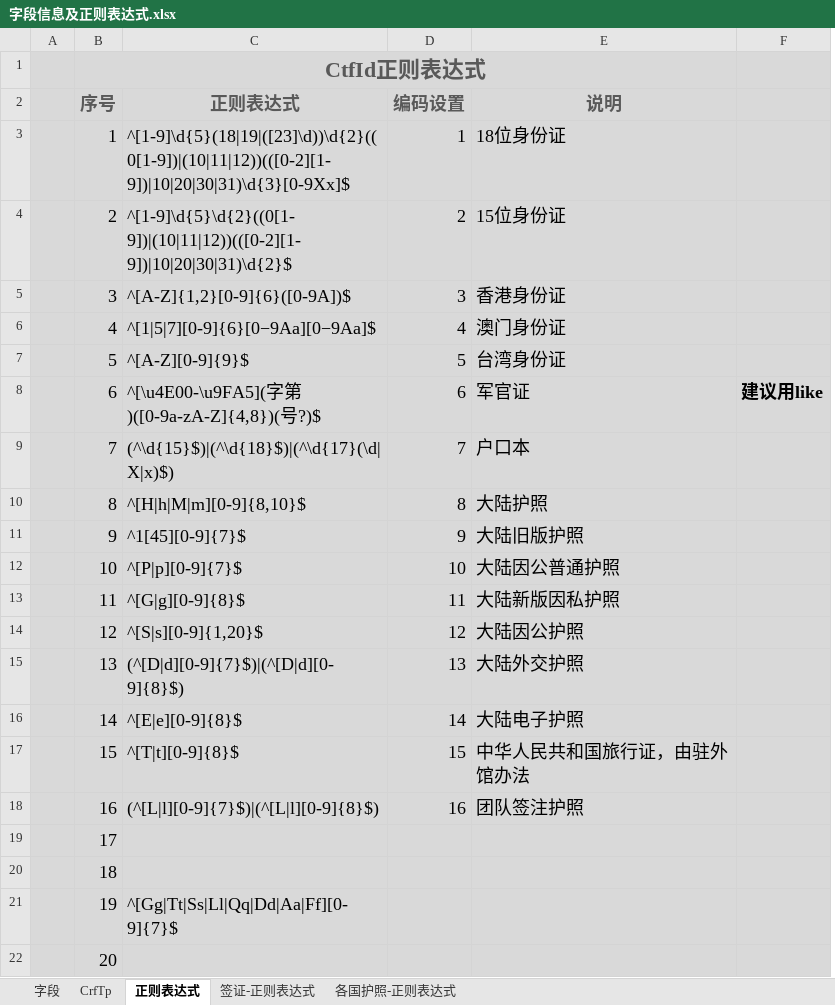
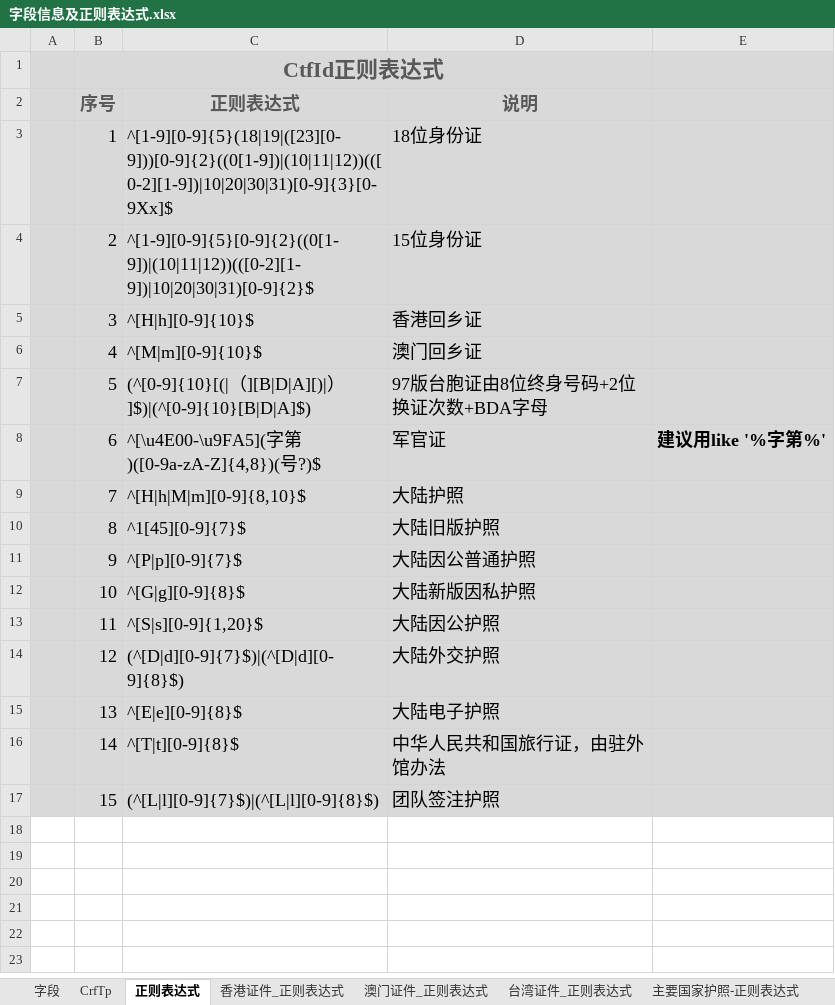
Before and after one commit to Zhangjingkun0527/ProjectCodes, an Excel workbook: 05 Database_Assignment/resources/字段信息及正则表达式.xlsx, sheet 正则表达式, drawn as a sheet; values as stored, in another font and other column widths than the file's, no borders; removed rows and columns are numbered as before the commit, all else as after; the diff names each change by its address in the sheet, - before the commit and + after, or states it on an @@ line.

```diff
--- a/05 Database_Assignment/resources/字段信息及正则表达式.xlsx (sheet 正则表达式)
+++ b/05 Database_Assignment/resources/字段信息及正则表达式.xlsx (sheet 正则表达式)
-sheet tab: 各国护照-正则表达式
+sheet tab: 主要国家护照-正则表达式
-sheet tab: 签证-正则表达式
+sheet tab: 香港证件_正则表达式
+sheet tab: 澳门证件_正则表达式
+sheet tab: 台湾证件_正则表达式
-column D (编码设置), rows 3-17: 1 | 2 | 3 | 4 | 5 | 6 | 7 | 8 | 9 | 10 | 11 | 12 | 13 | 14 | 15
-column F, row 8: 建议用like
+column E, row 8: 建议用like '%字第%'
-C3 (正则表达式): ^[1-9]\d{5}(18|19|([23]\d))\d{2}((0[1-9])|(10|11|12))(([0-2][1-9])|10|20|30|31)\d{3}[0-9Xx]$
+C3 (正则表达式): ^[1-9][0-9]{5}(18|19|([23][0-9]))[0-9]{2}((0[1-9])|(10|11|12))(([0-2][1-9])|10|20|30|31)[0-9]{3}[0-9Xx]$
-C4 (正则表达式): ^[1-9]\d{5}\d{2}((0[1-9])|(10|11|12))(([0-2][1-9])|10|20|30|31)\d{2}$
+C4 (正则表达式): ^[1-9][0-9]{5}[0-9]{2}((0[1-9])|(10|11|12))(([0-2][1-9])|10|20|30|31)[0-9]{2}$
-C5 (正则表达式): ^[A-Z]{1,2}[0-9]{6}([0-9A])$
+C5 (正则表达式): ^[H|h][0-9]{10}$
-D5 (说明): 香港身份证
+D5 (说明): 香港回乡证
-C6 (正则表达式): ^[1|5|7][0-9]{6}[0−9Aa][0−9Aa]$
+C6 (正则表达式): ^[M|m][0-9]{10}$
-D6 (说明): 澳门身份证
+D6 (说明): 澳门回乡证
-C7 (正则表达式): ^[A-Z][0-9]{9}$
+C7 (正则表达式): (^[0-9]{10}[(|（][B|D|A][)|）]$)|(^[0-9]{10}[B|D|A]$)
-D7 (说明): 台湾身份证
+D7 (说明): 97版台胞证由8位终身号码+2位换证次数+BDA字母
-C9 (正则表达式): (^\d{15}$)|(^\d{18}$)|(^\d{17}(\d|X|x)$)
+C9 (正则表达式): ^[H|h|M|m][0-9]{8,10}$
-D9 (说明): 户口本
+D9 (说明): 大陆护照
-C10 (正则表达式): ^[H|h|M|m][0-9]{8,10}$
+C10 (正则表达式): ^1[45][0-9]{7}$
-D10 (说明): 大陆护照
+D10 (说明): 大陆旧版护照
-C11 (正则表达式): ^1[45][0-9]{7}$
+C11 (正则表达式): ^[P|p][0-9]{7}$
-D11 (说明): 大陆旧版护照
+D11 (说明): 大陆因公普通护照
-C12 (正则表达式): ^[P|p][0-9]{7}$
+C12 (正则表达式): ^[G|g][0-9]{8}$
-D12 (说明): 大陆因公普通护照
+D12 (说明): 大陆新版因私护照
-C13 (正则表达式): ^[G|g][0-9]{8}$
+C13 (正则表达式): ^[S|s][0-9]{1,20}$
-D13 (说明): 大陆新版因私护照
+D13 (说明): 大陆因公护照
-C14 (正则表达式): ^[S|s][0-9]{1,20}$
+C14 (正则表达式): (^[D|d][0-9]{7}$)|(^[D|d][0-9]{8}$)
-D14 (说明): 大陆因公护照
+D14 (说明): 大陆外交护照
-C15 (正则表达式): (^[D|d][0-9]{7}$)|(^[D|d][0-9]{8}$)
+C15 (正则表达式): ^[E|e][0-9]{8}$
-D15 (说明): 大陆外交护照
+D15 (说明): 大陆电子护照
-C16 (正则表达式): ^[E|e][0-9]{8}$
+C16 (正则表达式): ^[T|t][0-9]{8}$
-D16 (说明): 大陆电子护照
+D16 (说明): 中华人民共和国旅行证，由驻外馆办法
-C17 (正则表达式): ^[T|t][0-9]{8}$
+C17 (正则表达式): (^[L|l][0-9]{7}$)|(^[L|l][0-9]{8}$)
-D17 (说明): 中华人民共和国旅行证，由驻外馆办法
+D17 (说明): 团队签注护照
-row 18:  | 16 | (^[L|l][0-9]{7}$)|(^[L|l][0-9]{8}$) | 16 | 团队签注护照
-row 19:  | 17
-row 20:  | 18
-row 21:  | 19 | ^[Gg|Tt|Ss|Ll|Qq|Dd|Aa|Ff][0-9]{7}$
-row 22:  | 20
```
Also changed, not shown: sheet CrfTp, sheet 主要国家护照-正则表达式, other sheet tabs, formulas that keep their value, 6 other files.
